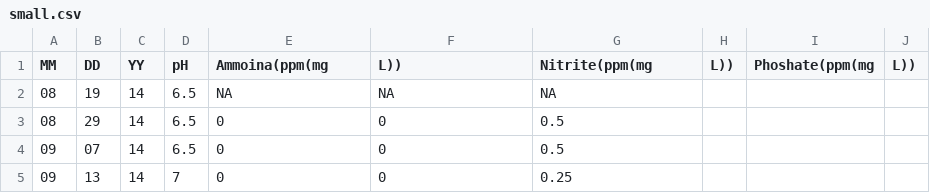
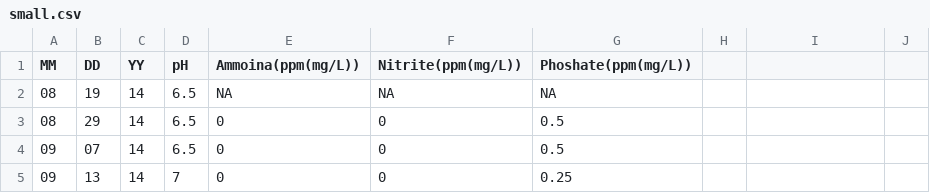
Before and after one commit to belkinsa/GrailvilleSouthSideWetlands, a CSV file: dataanalysis/data/2016/small.csv, drawn as a sheet; only a part is shown.

Commit message:
* Fixed formating of big.csv

```diff
--- a/dataanalysis/data/2016/small.csv
+++ b/dataanalysis/data/2016/small.csv
@@ -1,2 +1,2 @@
-MM,DD,YY,pH,Ammoina(ppm(mg,L)),Nitrite(ppm(mg,L)),Phoshate(ppm(mg,L))
+MM,DD,YY,pH,Ammoina(ppm(mg/L)),Nitrite(ppm(mg/L)),Phoshate(ppm(mg/L))
 08,19,14,6.5,NA,NA,NA
```
